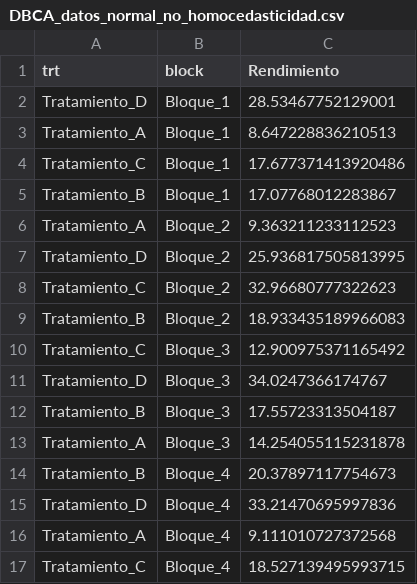
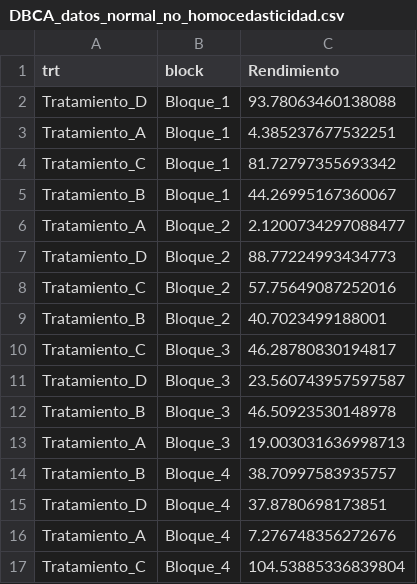
Before and after one commit to AlexPrietoRomani/Cursos_dictados, a CSV file: Curso_Cedepa_experimentales/Datasets/DBCA_datos_normal_no_homocedasticidad.csv, drawn as a sheet.

```diff
--- a/Curso_Cedepa_experimentales/Datasets/DBCA_datos_normal_no_homocedasticidad.csv
+++ b/Curso_Cedepa_experimentales/Datasets/DBCA_datos_normal_no_homocedasticidad.csv
@@ -1,17 +1,17 @@
 trt,block,Rendimiento
-Tratamiento_D,Bloque_1,28.53467752129001
-Tratamiento_A,Bloque_1,8.647228836210513
-Tratamiento_C,Bloque_1,17.677371413920486
-Tratamiento_B,Bloque_1,17.07768012283867
-Tratamiento_A,Bloque_2,9.363211233112523
-Tratamiento_D,Bloque_2,25.936817505813995
-Tratamiento_C,Bloque_2,32.96680777322623
-Tratamiento_B,Bloque_2,18.933435189966083
-Tratamiento_C,Bloque_3,12.900975371165492
-Tratamiento_D,Bloque_3,34.0247366174767
-Tratamiento_B,Bloque_3,17.55723313504187
-Tratamiento_A,Bloque_3,14.254055115231878
-Tratamiento_B,Bloque_4,20.37897117754673
-Tratamiento_D,Bloque_4,33.21470695997836
-Tratamiento_A,Bloque_4,9.111010727372568
-Tratamiento_C,Bloque_4,18.527139495993715
+Tratamiento_D,Bloque_1,93.78063460138088
+Tratamiento_A,Bloque_1,4.385237677532251
+Tratamiento_C,Bloque_1,81.72797355693342
+Tratamiento_B,Bloque_1,44.26995167360067
+Tratamiento_A,Bloque_2,2.1200734297088477
+Tratamiento_D,Bloque_2,88.77224993434773
+Tratamiento_C,Bloque_2,57.75649087252016
+Tratamiento_B,Bloque_2,40.7023499188001
+Tratamiento_C,Bloque_3,46.28780830194817
+Tratamiento_D,Bloque_3,23.560743957597587
+Tratamiento_B,Bloque_3,46.50923530148978
+Tratamiento_A,Bloque_3,19.003031636998713
+Tratamiento_B,Bloque_4,38.70997583935757
+Tratamiento_D,Bloque_4,37.8780698173851
+Tratamiento_A,Bloque_4,7.276748356272676
+Tratamiento_C,Bloque_4,104.53885336839804
```
Also changed, not shown: Curso_Cedepa_experimentales/Datasets/DBCA_datos_no_normal.csv, Curso_Cedepa_experimentales/Datasets/DBCA_datos_normal.csv, 3 other files.
